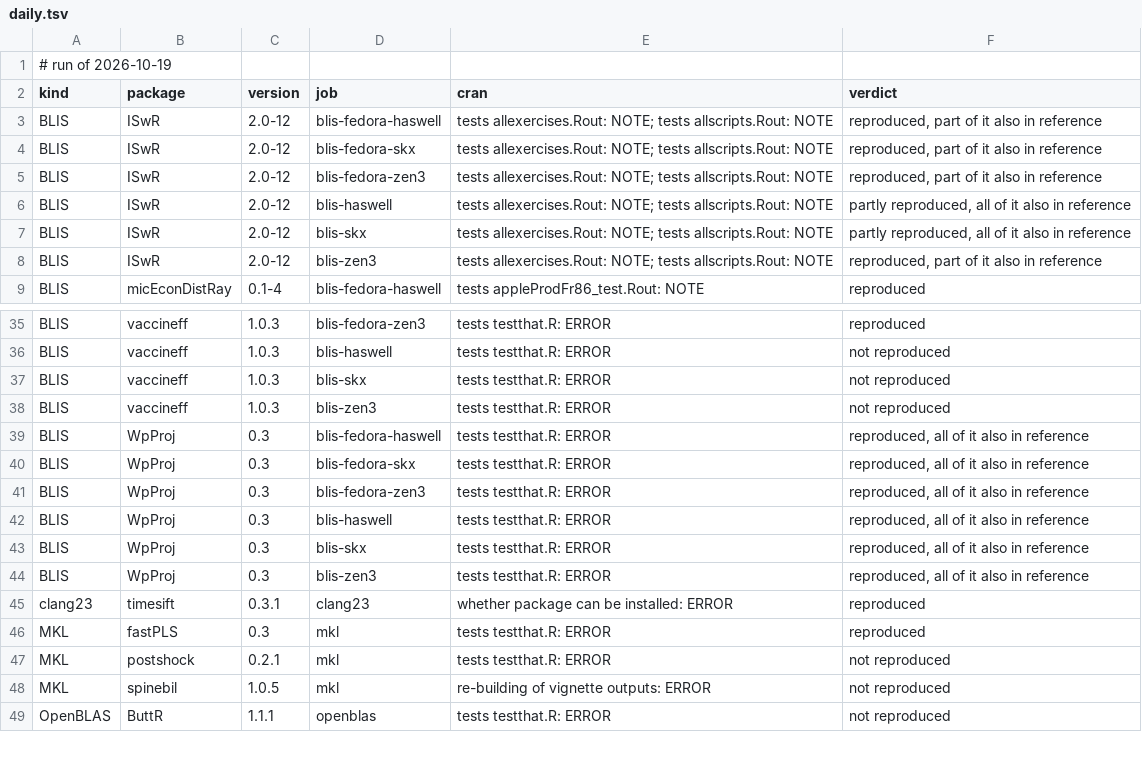
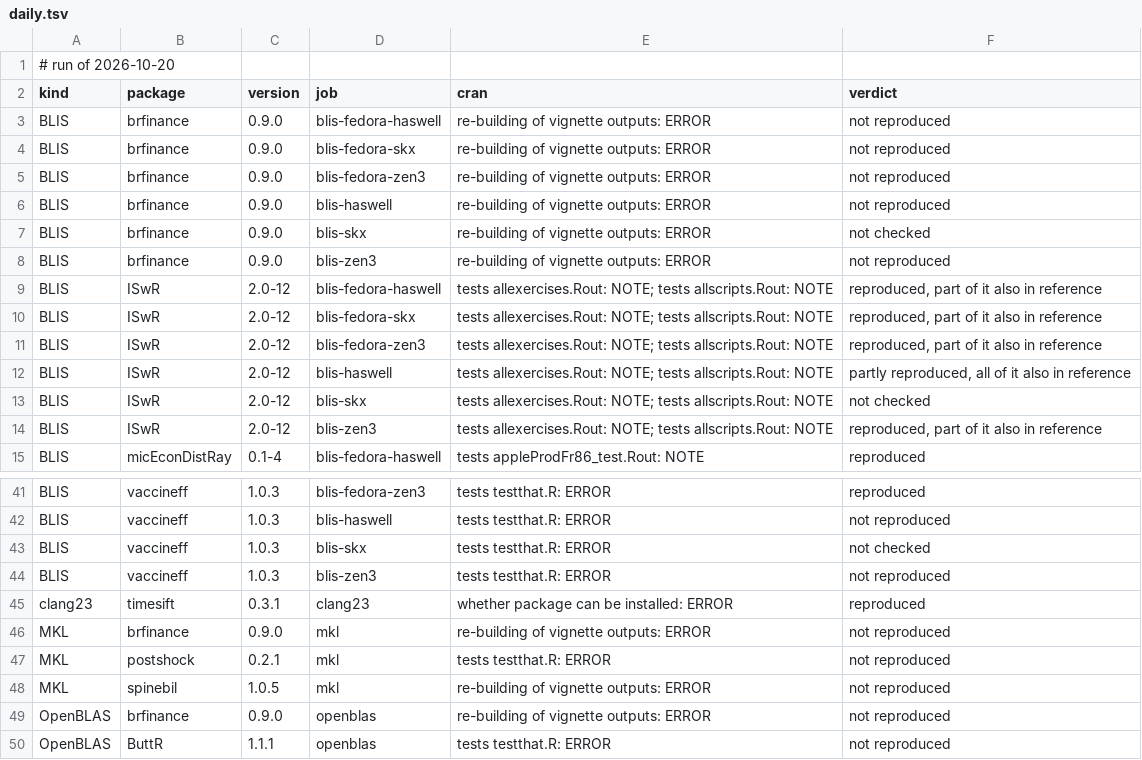
Before and after one commit to coatless/docker-r-check, a TSV file: eval/daily.tsv, drawn as a sheet; only a part is shown, gaps mark what is left out; the diff covers the shown part only.

```diff
--- a/eval/daily.tsv
+++ b/eval/daily.tsv
@@ -1,3 +1,9 @@
-# run of 2026-10-19
+# run of 2026-10-20
 kind	package	version	job	cran	verdict
+BLIS	brfinance	0.9.0	blis-fedora-haswell	re-building of vignette outputs: ERROR	not reproduced
+BLIS	brfinance	0.9.0	blis-fedora-skx	re-building of vignette outputs: ERROR	not reproduced
+BLIS	brfinance	0.9.0	blis-fedora-zen3	re-building of vignette outputs: ERROR	not reproduced
+BLIS	brfinance	0.9.0	blis-haswell	re-building of vignette outputs: ERROR	not reproduced
+BLIS	brfinance	0.9.0	blis-skx	re-building of vignette outputs: ERROR	not checked
+BLIS	brfinance	0.9.0	blis-zen3	re-building of vignette outputs: ERROR	not reproduced
 BLIS	ISwR	2.0-12	blis-fedora-haswell	tests allexercises.Rout: NOTE; tests allscripts.Rout: NOTE	reproduced, part of it also in reference
@@ -6,3 +12,3 @@ BLIS	ISwR	2.0-12	blis-fedora-zen3	tests allexercises.Rout: NOTE; tests allscript
 BLIS	ISwR	2.0-12	blis-haswell	tests allexercises.Rout: NOTE; tests allscripts.Rout: NOTE	partly reproduced, all of it also in reference
-BLIS	ISwR	2.0-12	blis-skx	tests allexercises.Rout: NOTE; tests allscripts.Rout: NOTE	partly reproduced, all of it also in reference
+BLIS	ISwR	2.0-12	blis-skx	tests allexercises.Rout: NOTE; tests allscripts.Rout: NOTE	not checked
 BLIS	ISwR	2.0-12	blis-zen3	tests allexercises.Rout: NOTE; tests allscripts.Rout: NOTE	reproduced, part of it also in reference
@@ -36,14 +42,9 @@ BLIS	vaccineff	1.0.3	blis-fedora-zen3	tests testthat.R: ERROR	reproduced
 BLIS	vaccineff	1.0.3	blis-haswell	tests testthat.R: ERROR	not reproduced
-BLIS	vaccineff	1.0.3	blis-skx	tests testthat.R: ERROR	not reproduced
+BLIS	vaccineff	1.0.3	blis-skx	tests testthat.R: ERROR	not checked
 BLIS	vaccineff	1.0.3	blis-zen3	tests testthat.R: ERROR	not reproduced
-BLIS	WpProj	0.3	blis-fedora-haswell	tests testthat.R: ERROR	reproduced, all of it also in reference
-BLIS	WpProj	0.3	blis-fedora-skx	tests testthat.R: ERROR	reproduced, all of it also in reference
-BLIS	WpProj	0.3	blis-fedora-zen3	tests testthat.R: ERROR	reproduced, all of it also in reference
-BLIS	WpProj	0.3	blis-haswell	tests testthat.R: ERROR	reproduced, all of it also in reference
-BLIS	WpProj	0.3	blis-skx	tests testthat.R: ERROR	reproduced, all of it also in reference
-BLIS	WpProj	0.3	blis-zen3	tests testthat.R: ERROR	reproduced, all of it also in reference
 clang23	timesift	0.3.1	clang23	whether package can be installed: ERROR	reproduced
-MKL	fastPLS	0.3	mkl	tests testthat.R: ERROR	reproduced
+MKL	brfinance	0.9.0	mkl	re-building of vignette outputs: ERROR	not reproduced
 MKL	postshock	0.2.1	mkl	tests testthat.R: ERROR	not reproduced
 MKL	spinebil	1.0.5	mkl	re-building of vignette outputs: ERROR	not reproduced
+OpenBLAS	brfinance	0.9.0	openblas	re-building of vignette outputs: ERROR	not reproduced
 OpenBLAS	ButtR	1.1.1	openblas	tests testthat.R: ERROR	not reproduced
```
Also changed, not shown: 4 edited cells elsewhere in this file, 1 other file.
